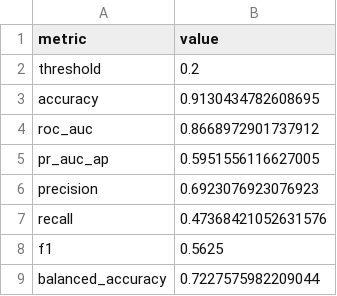
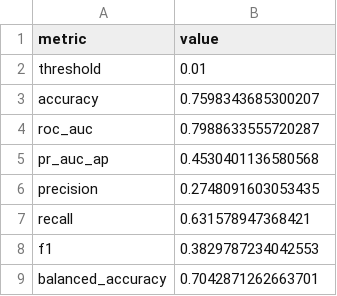
Before and after one commit to Yanik08/Dept_Health_Analysis, a CSV file: results/chrono/xgb_h3/xgb_metrics.csv, drawn as a sheet.

```diff
--- a/results/chrono/xgb_h3/xgb_metrics.csv
+++ b/results/chrono/xgb_h3/xgb_metrics.csv
@@ -1,9 +1,9 @@
 metric,value
-threshold,0.2
-accuracy,0.9130434782608695
-roc_auc,0.8668972901737912
-pr_auc_ap,0.5951556116627005
-precision,0.6923076923076923
-recall,0.47368421052631576
-f1,0.5625
-balanced_accuracy,0.7227575982209044
+threshold,0.01
+accuracy,0.7598343685300207
+roc_auc,0.7988633555720287
+pr_auc_ap,0.4530401136580568
+precision,0.2748091603053435
+recall,0.631578947368421
+f1,0.3829787234042553
+balanced_accuracy,0.7042871262663701
```
Also changed, not shown: results/chrono/xgb_h10/xgb_metrics.csv, results/chrono/xgb_h10/xgb_predictions.csv, 17 other files.
